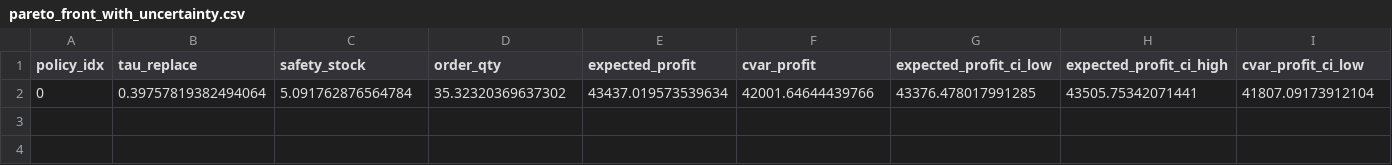
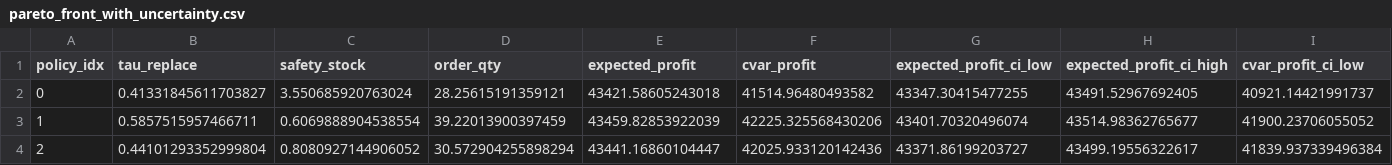
Before and after one commit to mzyatkov/masters_diploma, a CSV file: reports/pareto_front_with_uncertainty.csv, drawn as a sheet; only a part is shown; removed rows and columns are numbered as before the commit, all else as after; rows hold the shown columns only; the diff names each change by its address in the sheet, - before the commit and + after, or states it on an @@ line.

```diff
--- a/reports/pareto_front_with_uncertainty.csv
+++ b/reports/pareto_front_with_uncertainty.csv
-row 2: 0 | 0.39757819382494064 | 5.091762876564784 | 35.32320369637302 | 43437.019573539634 | 42001.64644439766 | 43376.478017991285 | 43505.75342071441 | 41807.09173912104
+row 2: 0 | 0.41331845611703827 | 3.550685920763024 | 28.25615191359121 | 43421.58605243018 | 41514.96480493582 | 43347.30415477255 | 43491.52967692405 | 40921.14421991737
+row 3: 1 | 0.5857515957466711 | 0.6069888904538554 | 39.22013900397459 | 43459.82853922039 | 42225.325568430206 | 43401.70320496074 | 43514.98362765677 | 41900.23706055052
+row 4: 2 | 0.44101293352999804 | 0.8080927144906052 | 30.572904255898294 | 43441.16860104447 | 42025.933120142436 | 43371.86199203727 | 43499.19556322617 | 41839.937339496384
```
Also changed, not shown: reports/pareto_candidates_with_uncertainty.csv, reports/pareto_population_all.csv, 36 other files.
